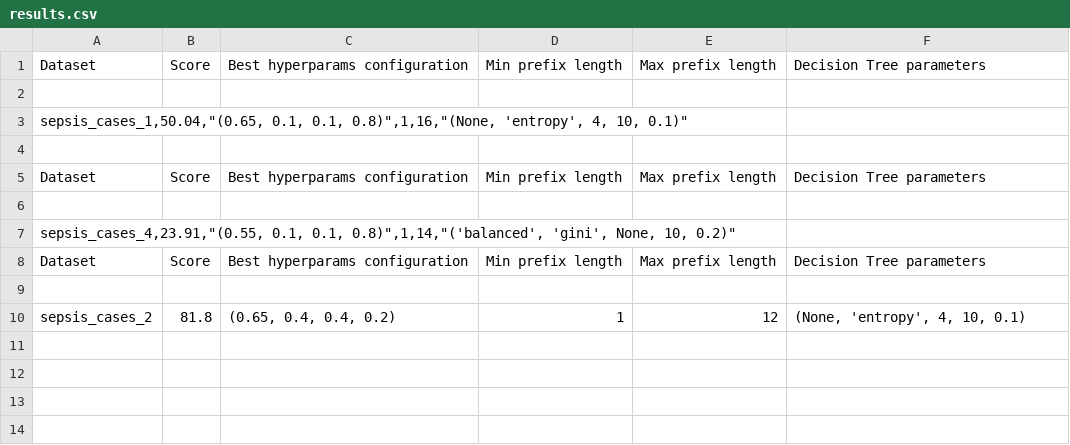
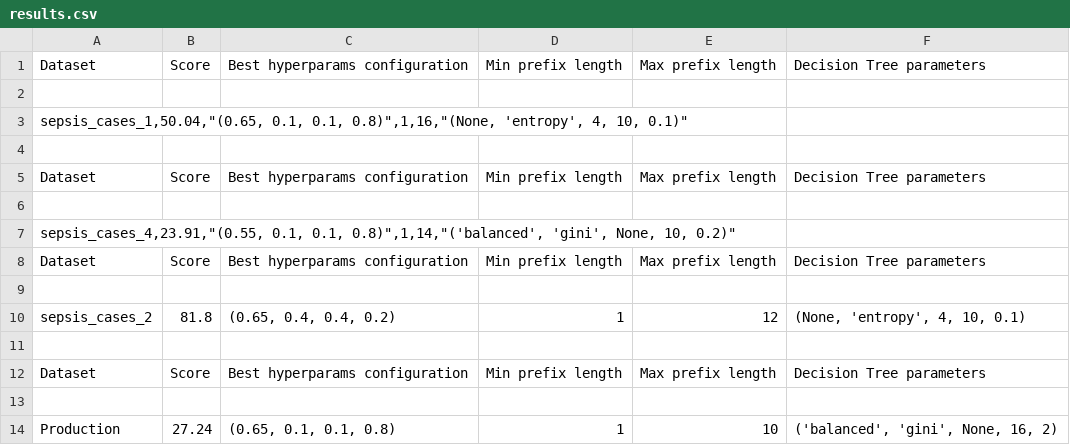
Before and after one commit to lucaboschiero/tesi, a CSV file: media/output/results.csv, drawn as a sheet; the diff names each change by its address in the sheet, - before the commit and + after, or states it on an @@ line.

Commit message:
esecuzione production

```diff
--- a/media/output/results.csv
+++ b/media/output/results.csv
+row 11: (empty)
+row 12: Dataset | Score | Best hyperparams configuration | Min prefix length | Max prefix length | Decision Tree parameters
+row 13: (empty)
+row 14: Production | 27.24 | (0.65, 0.1, 0.1, 0.8) | 1 | 10 | ('balanced', 'gini', None, 16, 2)
```
Also changed, not shown: media/output/model_params.csv, 10 other files.
